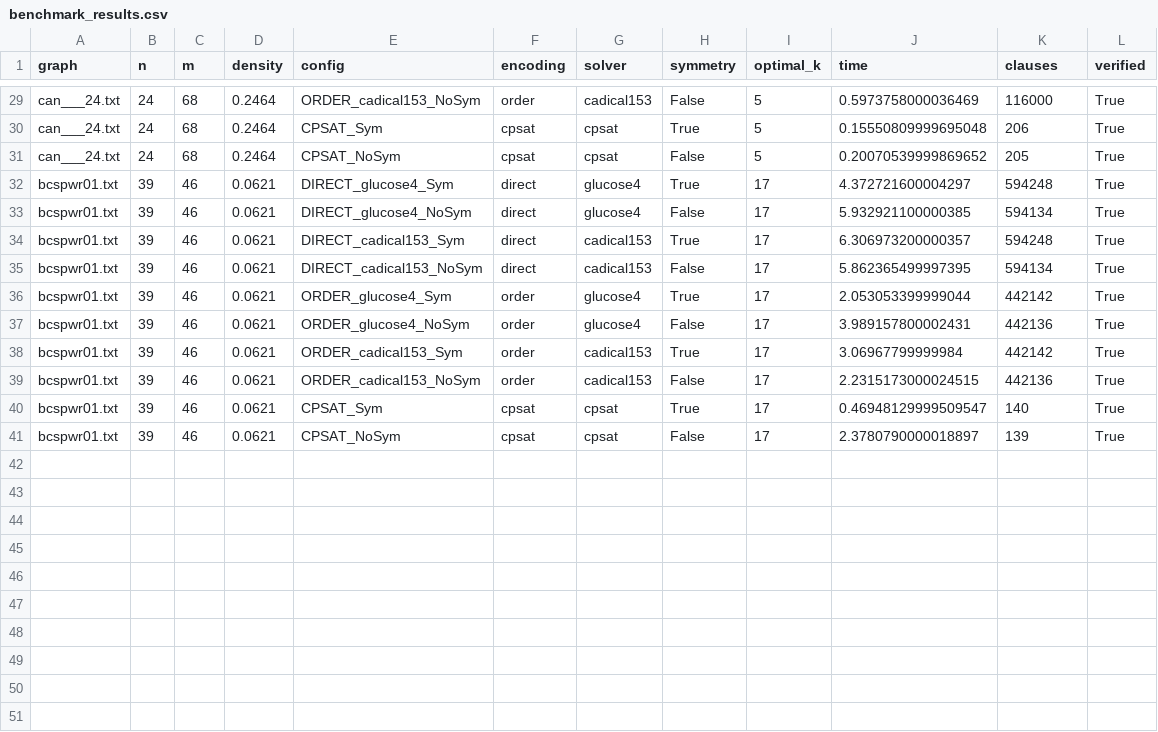
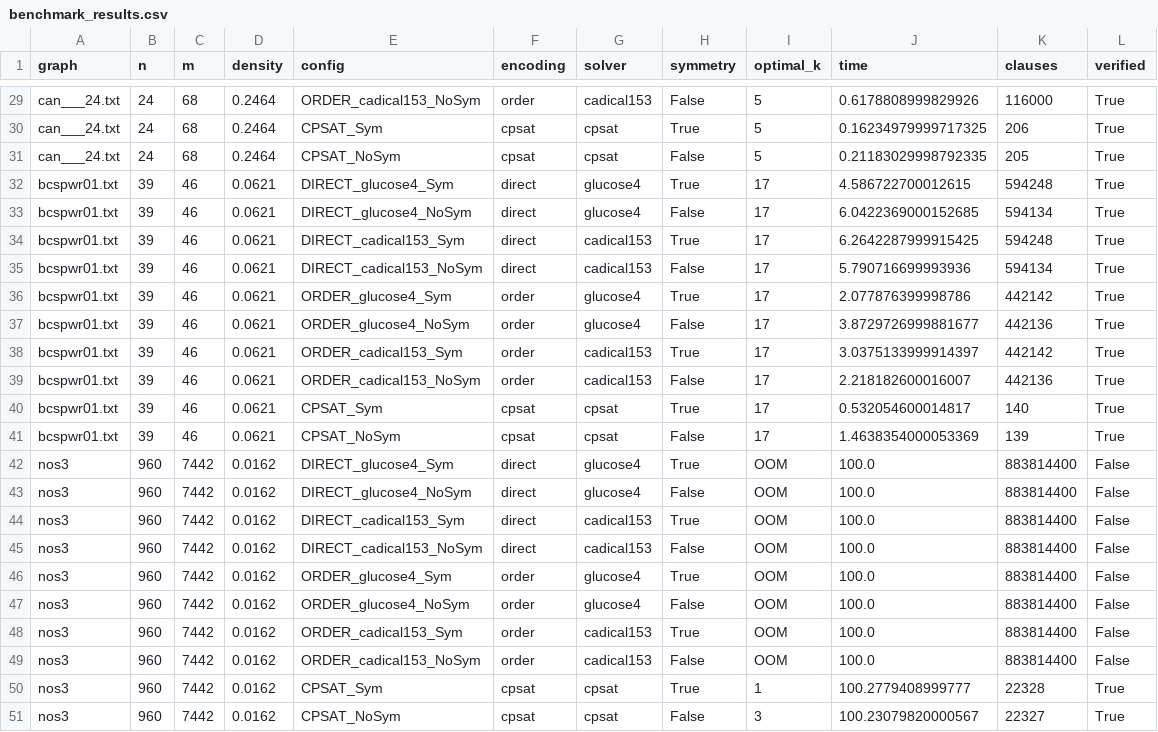
Before and after one commit to LoiDoancode/Antibandwidth_Problem, a CSV file: benchmark_results.csv, drawn as a sheet; only a part is shown, gaps mark what is left out; the diff covers the shown part only; the diff names each change by its address in the sheet, - before the commit and + after, or states it on an @@ line.

Commit message:
feat(benchmark): add nos3 instance, log-scale visualization with OOM labels, and redirect outputs to docs/
- Add nos3 (Harwell-Boeing big instance, n=960) to benchmark suite
- Add memory guard for large instances (n > 100) to gracefully catch OOM on naive SAT encodings
- Update visualizer with log-scale support, sorting instances descending by size (|V|)
- Display red 'OOM' labels without drawing bars for failed configurations on nos3
- Ensure all plot outputs default to the docs/ directory
- Update benchmark summary tables, CSV, and generated comparison charts
- Add assignment2.pdf to docs/ and update .gitignore

```diff
--- a/benchmark_results.csv
+++ b/benchmark_results.csv
-J29 (time): 0.5973758000036469
+J29 (time): 0.6178808999829926
-J30 (time): 0.15550809999695048
+J30 (time): 0.16234979999717325
-J31 (time): 0.20070539999869652
+J31 (time): 0.21183029998792335
-J32 (time): 4.372721600004297
+J32 (time): 4.586722700012615
-J33 (time): 5.932921100000385
+J33 (time): 6.0422369000152685
-J34 (time): 6.306973200000357
+J34 (time): 6.2642287999915425
-J35 (time): 5.862365499997395
+J35 (time): 5.790716699993936
-J36 (time): 2.053053399999044
+J36 (time): 2.077876399998786
-J37 (time): 3.989157800002431
+J37 (time): 3.8729726999881677
-J38 (time): 3.06967799999984
+J38 (time): 3.0375133999914397
-J39 (time): 2.2315173000024515
+J39 (time): 2.218182600016007
-J40 (time): 0.46948129999509547
+J40 (time): 0.532054600014817
-J41 (time): 2.3780790000018897
+J41 (time): 1.4638354000053369
+row 42: nos3 | 960 | 7442 | 0.0162 | DIRECT_glucose4_Sym | direct | glucose4 | True | OOM | 100.0 | 883814400 | False
+row 43: nos3 | 960 | 7442 | 0.0162 | DIRECT_glucose4_NoSym | direct | glucose4 | False | OOM | 100.0 | 883814400 | False
+row 44: nos3 | 960 | 7442 | 0.0162 | DIRECT_cadical153_Sym | direct | cadical153 | True | OOM | 100.0 | 883814400 | False
+row 45: nos3 | 960 | 7442 | 0.0162 | DIRECT_cadical153_NoSym | direct | cadical153 | False | OOM | 100.0 | 883814400 | False
+row 46: nos3 | 960 | 7442 | 0.0162 | ORDER_glucose4_Sym | order | glucose4 | True | OOM | 100.0 | 883814400 | False
+row 47: nos3 | 960 | 7442 | 0.0162 | ORDER_glucose4_NoSym | order | glucose4 | False | OOM | 100.0 | 883814400 | False
+row 48: nos3 | 960 | 7442 | 0.0162 | ORDER_cadical153_Sym | order | cadical153 | True | OOM | 100.0 | 883814400 | False
+row 49: nos3 | 960 | 7442 | 0.0162 | ORDER_cadical153_NoSym | order | cadical153 | False | OOM | 100.0 | 883814400 | False
+row 50: nos3 | 960 | 7442 | 0.0162 | CPSAT_Sym | cpsat | cpsat | True | 1 | 100.2779408999777 | 22328 | True
+row 51: nos3 | 960 | 7442 | 0.0162 | CPSAT_NoSym | cpsat | cpsat | False | 3 | 100.23079820000567 | 22327 | True
```
Also changed, not shown: 27 edited cells elsewhere in this file, 11 other files.
